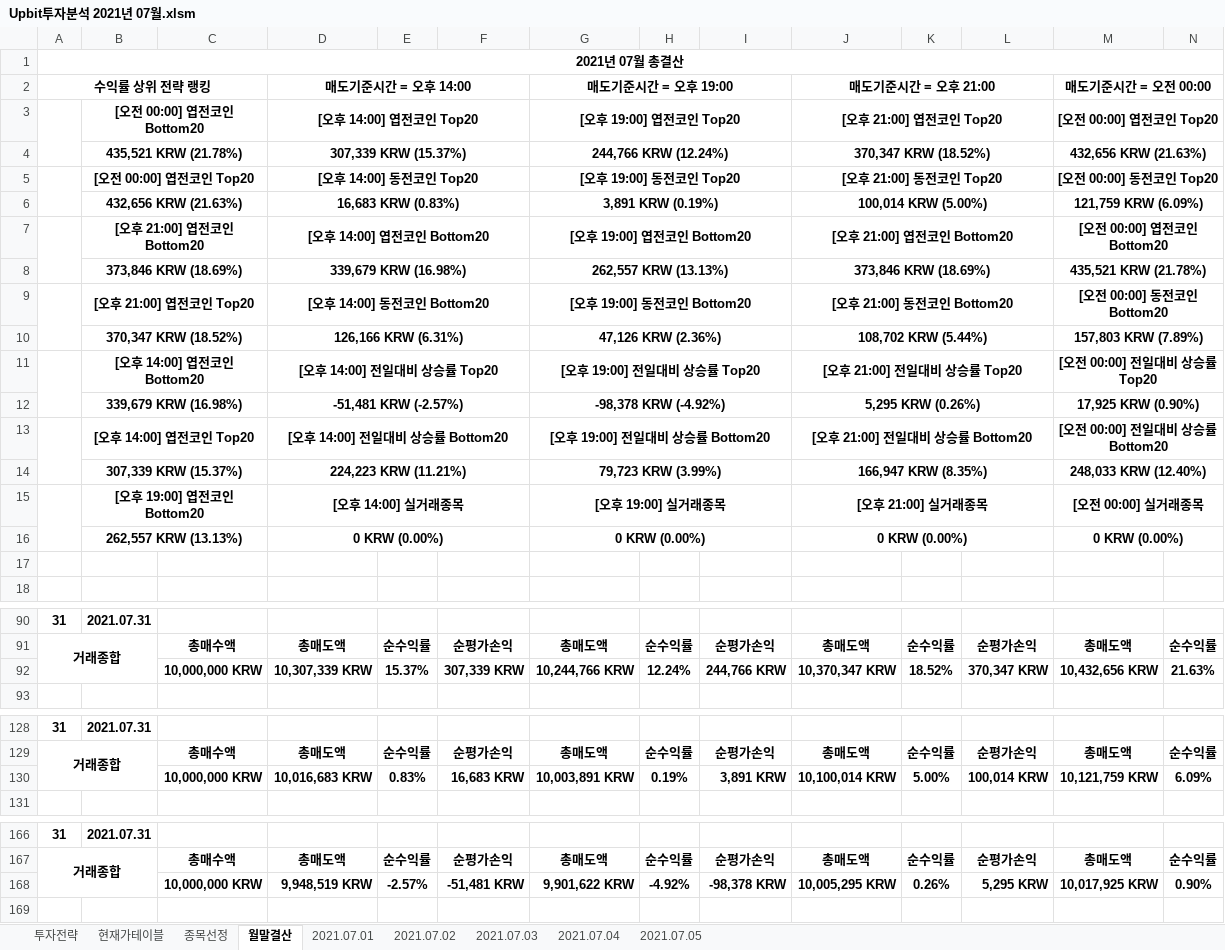
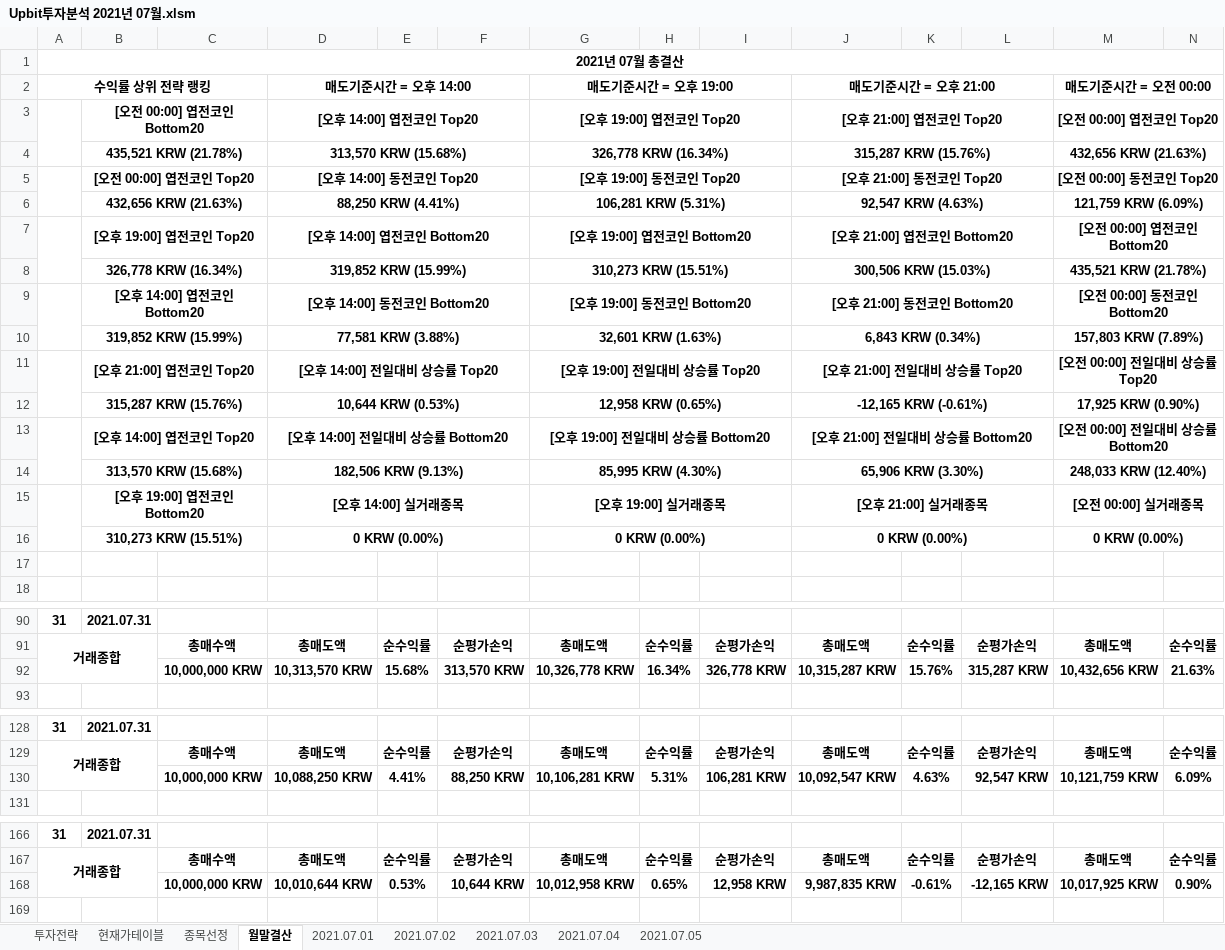
Before and after one commit to JoSihun/Upbit, an Excel workbook: Upbit투자분석 2021년 07월.xlsm, sheet 월말결산, drawn as a sheet; only a part is shown, gaps mark what is left out; values as stored, in another font and other column widths than the file's, no borders; charts and pictures and conditional formats not drawn; removed rows and columns are numbered as before the commit, all else as after; rows hold the shown columns only; the diff covers the shown part only; the diff names each change by its address in the sheet, - before the commit and + after, or states it on an @@ line.

```diff
--- a/Upbit투자분석 2021년 07월.xlsm (sheet 월말결산)
+++ b/Upbit투자분석 2021년 07월.xlsm (sheet 월말결산)
-D4: 307,339 KRW (15.37%)
+D4: 313,570 KRW (15.68%)
-G4: 244,766 KRW (12.24%)
+G4: 326,778 KRW (16.34%)
-J4: 370,347 KRW (18.52%)
+J4: 315,287 KRW (15.76%)
-D6: 16,683 KRW (0.83%)
+D6: 88,250 KRW (4.41%)
-G6: 3,891 KRW (0.19%)
+G6: 106,281 KRW (5.31%)
-J6: 100,014 KRW (5.00%)
+J6: 92,547 KRW (4.63%)
-B7: [오후 21:00] 엽전코인 Bottom20
+B7: [오후 19:00] 엽전코인 Top20
-B8: 373,846 KRW (18.69%)
+B8: 326,778 KRW (16.34%)
-D8: 339,679 KRW (16.98%)
+D8: 319,852 KRW (15.99%)
-G8: 262,557 KRW (13.13%)
+G8: 310,273 KRW (15.51%)
-J8: 373,846 KRW (18.69%)
+J8: 300,506 KRW (15.03%)
-B9: [오후 21:00] 엽전코인 Top20
+B9: [오후 14:00] 엽전코인 Bottom20
-B10: 370,347 KRW (18.52%)
+B10: 319,852 KRW (15.99%)
-D10: 126,166 KRW (6.31%)
+D10: 77,581 KRW (3.88%)
-G10: 47,126 KRW (2.36%)
+G10: 32,601 KRW (1.63%)
-J10: 108,702 KRW (5.44%)
+J10: 6,843 KRW (0.34%)
-B11: [오후 14:00] 엽전코인 Bottom20
+B11: [오후 21:00] 엽전코인 Top20
-row 12:  | 339,679 KRW (16.98%) |  | -51,481 KRW (-2.57%) |  |  | -98,378 KRW (-4.92%) |  |  | 5,295 KRW (0.26%) |  |  | 17,925 KRW (0.90%)
+row 12:  | 315,287 KRW (15.76%) |  | 10,644 KRW (0.53%) |  |  | 12,958 KRW (0.65%) |  |  | -12,165 KRW (-0.61%) |  |  | 17,925 KRW (0.90%)
-B14: 307,339 KRW (15.37%)
+B14: 313,570 KRW (15.68%)
-D14: 224,223 KRW (11.21%)
+D14: 182,506 KRW (9.13%)
-G14: 79,723 KRW (3.99%)
+G14: 85,995 KRW (4.30%)
-J14: 166,947 KRW (8.35%)
+J14: 65,906 KRW (3.30%)
-B16: 262,557 KRW (13.13%)
+B16: 310,273 KRW (15.51%)
-row 92:  |  | 10,000,000 KRW | 10,307,339 KRW | 15.37% | 307,339 KRW | 10,244,766 KRW | 12.24% | 244,766 KRW | 10,370,347 KRW | 18.52% | 370,347 KRW | 10,432,656 KRW | 21.63%
+row 92:  |  | 10,000,000 KRW | 10,313,570 KRW | 15.68% | 313,570 KRW | 10,326,778 KRW | 16.34% | 326,778 KRW | 10,315,287 KRW | 15.76% | 315,287 KRW | 10,432,656 KRW | 21.63%
-row 130:  |  | 10,000,000 KRW | 10,016,683 KRW | 0.83% | 16,683 KRW | 10,003,891 KRW | 0.19% | 3,891 KRW | 10,100,014 KRW | 5.00% | 100,014 KRW | 10,121,759 KRW | 6.09%
+row 130:  |  | 10,000,000 KRW | 10,088,250 KRW | 4.41% | 88,250 KRW | 10,106,281 KRW | 5.31% | 106,281 KRW | 10,092,547 KRW | 4.63% | 92,547 KRW | 10,121,759 KRW | 6.09%
-row 168:  |  | 10,000,000 KRW | 9,948,519 KRW | -2.57% | -51,481 KRW | 9,901,622 KRW | -4.92% | -98,378 KRW | 10,005,295 KRW | 0.26% | 5,295 KRW | 10,017,925 KRW | 0.90%
+row 168:  |  | 10,000,000 KRW | 10,010,644 KRW | 0.53% | 10,644 KRW | 10,012,958 KRW | 0.65% | 12,958 KRW | 9,987,835 KRW | -0.61% | -12,165 KRW | 10,017,925 KRW | 0.90%
```
Also changed, not shown: 3 added rows, 3 removed rows and 54 edited cells elsewhere in this sheet, sheet 종목선정, sheet 현재가테이블, sheet 2021.07.05, sheet 투자전략, sheet 2021.07.04, sheet 2021.07.03, 2 more sheets, charts or pictures.
